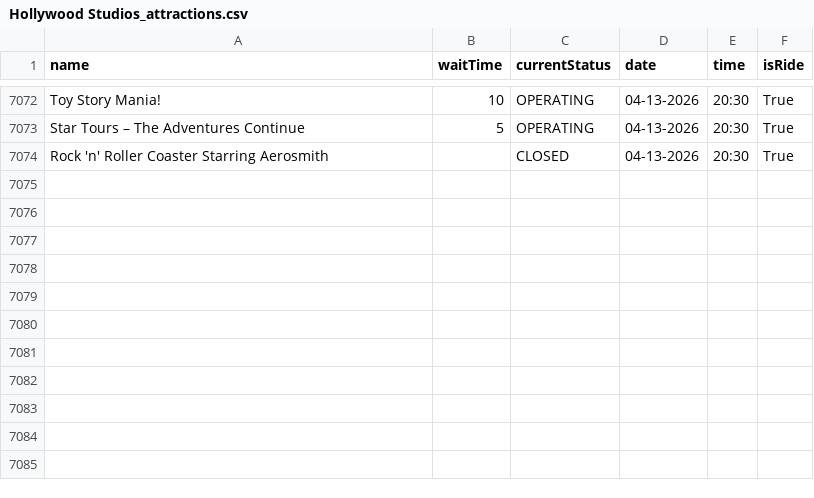
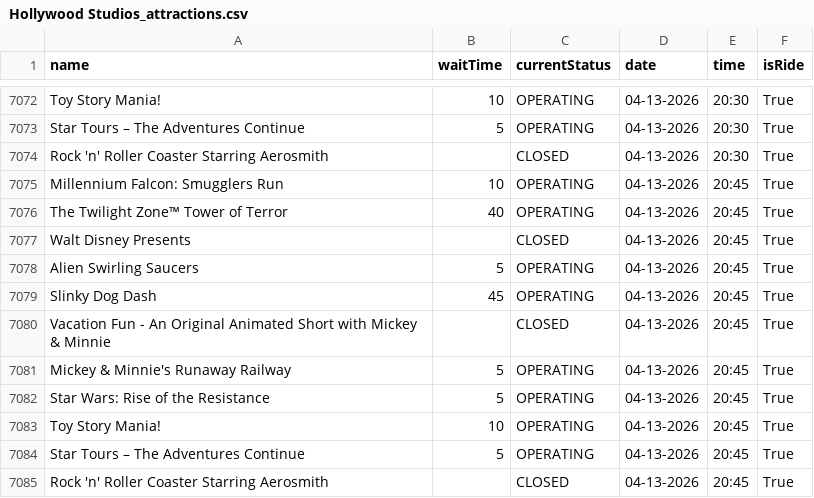
Before and after one commit to RogueMew/Disney-Wait-Time-Historical, a CSV file: Hollywood Studios_attractions.csv, drawn as a sheet; only a part is shown, gaps mark what is left out.

```diff
--- a/Hollywood Studios_attractions.csv
+++ b/Hollywood Studios_attractions.csv
@@ -7074 +7074,12 @@ Star Tours – The Adventures Continue,5,OPERATING,04-13-2026,20:30,True
 Rock 'n' Roller Coaster Starring Aerosmith,,CLOSED,04-13-2026,20:30,True
+Millennium Falcon: Smugglers Run,10,OPERATING,04-13-2026,20:45,True
+The Twilight Zone™ Tower of Terror,40,OPERATING,04-13-2026,20:45,True
+Walt Disney Presents,,CLOSED,04-13-2026,20:45,True
+Alien Swirling Saucers,5,OPERATING,04-13-2026,20:45,True
+Slinky Dog Dash,45,OPERATING,04-13-2026,20:45,True
+Vacation Fun - An Original Animated Short with Mickey & Minnie,,CLOSED,04-13-2026,20:45,True
+Mickey & Minnie's Runaway Railway,5,OPERATING,04-13-2026,20:45,True
+Star Wars: Rise of the Resistance,5,OPERATING,04-13-2026,20:45,True
+Toy Story Mania!,10,OPERATING,04-13-2026,20:45,True
+Star Tours – The Adventures Continue,5,OPERATING,04-13-2026,20:45,True
+Rock 'n' Roller Coaster Starring Aerosmith,,CLOSED,04-13-2026,20:45,True
```
Also changed, not shown: 2 other files.
